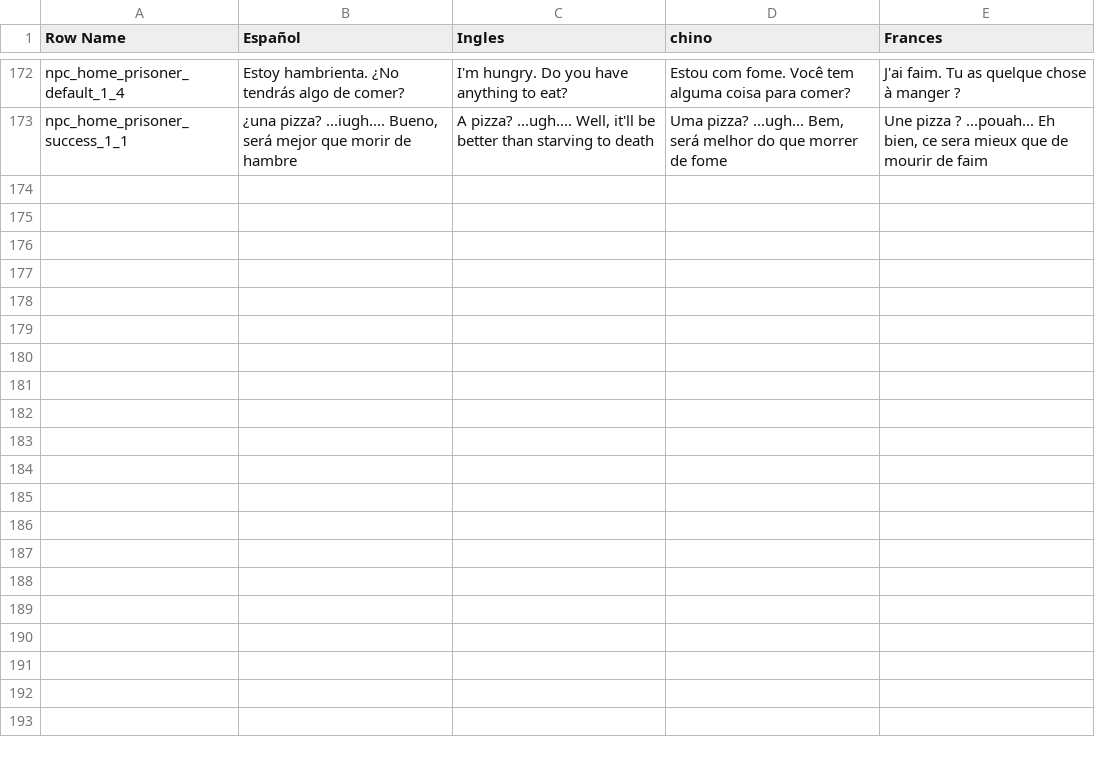
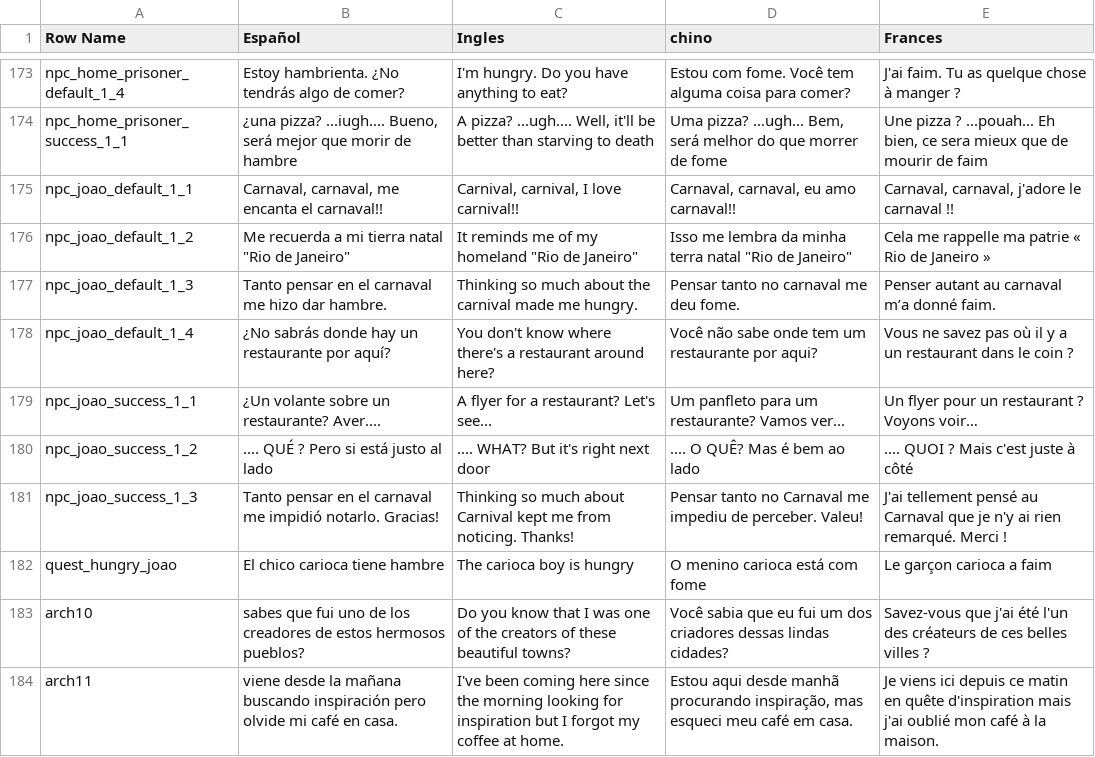
Before and after one commit to YesidElYesud/TemplateBase, a CSV file: Content/BP/Lenguaje/csv Loop Island.csv, drawn as a sheet; only a part is shown, gaps mark what is left out; the diff covers the shown part only.

```diff
--- a/Content/BP/Lenguaje/csv Loop Island.csv
+++ b/Content/BP/Lenguaje/csv Loop Island.csv
@@ -188 +189,14 @@ npc_home_prisoner_default_1_4,Estoy hambrienta. ¿No tendrás algo de comer?,I'm
 npc_home_prisoner_success_1_1,"¿una pizza? ...iugh.... Bueno, será mejor que morir de hambre","A pizza? ...ugh.... Well, it'll be better than starving to death","Uma pizza? ...ugh... Bem, será melhor do que morrer de fome","Une pizza ? ...pouah... Eh bien, ce sera mieux que de mourir de faim"
+npc_joao_default_1_1,"Carnaval, carnaval, me encanta el carnaval!!
+","Carnival, carnival, I love carnival!!
+","Carnaval, carnaval, eu amo carnaval!!
+","Carnaval, carnaval, j'adore le carnaval !!"
+npc_joao_default_1_2,"Me recuerda a mi tierra natal ""Rio de Janeiro""","It reminds me of my homeland ""Rio de Janeiro""","Isso me lembra da minha terra natal ""Rio de Janeiro""",Cela me rappelle ma patrie « Rio de Janeiro »
+npc_joao_default_1_3,Tanto pensar en el carnaval me hizo dar hambre. ,Thinking so much about the carnival made me hungry.,Pensar tanto no carnaval me deu fome.,Penser autant au carnaval m’a donné faim.
+npc_joao_default_1_4,¿No sabrás donde hay un restaurante por aquí?,You don't know where there's a restaurant around here?,Você não sabe onde tem um restaurante por aqui?,Vous ne savez pas où il y a un restaurant dans le coin ?
+npc_joao_success_1_1,¿Un volante sobre un restaurante? Aver....,A flyer for a restaurant? Let's see...,Um panfleto para um restaurante? Vamos ver...,Un flyer pour un restaurant ? Voyons voir…
+npc_joao_success_1_2,.... QUÉ ? Pero si está justo al lado,.... WHAT? But it's right next door,.... O QUÊ? Mas é bem ao lado,.... QUOI ? Mais c'est juste à côté
+npc_joao_success_1_3,Tanto pensar en el carnaval me impidió notarlo. Gracias!,Thinking so much about Carnival kept me from noticing. Thanks!,Pensar tanto no Carnaval me impediu de perceber. Valeu!,J'ai tellement pensé au Carnaval que je n'y ai rien remarqué. Merci !
+quest_hungry_joao,El chico carioca tiene hambre,The carioca boy is hungry,O menino carioca está com fome,Le garçon carioca a faim
+arch10,sabes que fui uno de los creadores de estos hermosos pueblos?,Do you know that I was one of the creators of these beautiful towns?,Você sabia que eu fui um dos criadores dessas lindas cidades?,Savez-vous que j'ai été l'un des créateurs de ces belles villes ?
+arch11,viene desde la mañana buscando inspiración pero olvide mi café en casa.,I've been coming here since the morning looking for inspiration but I forgot my coffee at home.,"Estou aqui desde manhã procurando inspiração, mas esqueci meu café em casa.",Je viens ici depuis ce matin en quête d'inspiration mais j'ai oublié mon café à la maison.
```
Also changed, not shown: 11 added rows and 1 edited cell elsewhere in this file, 3 other files.
